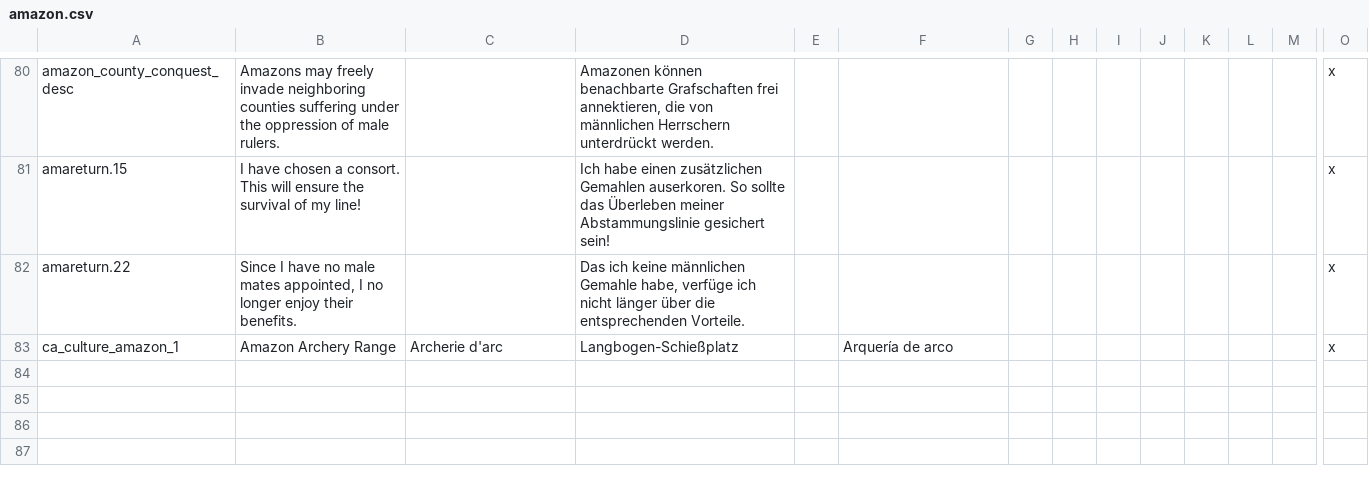
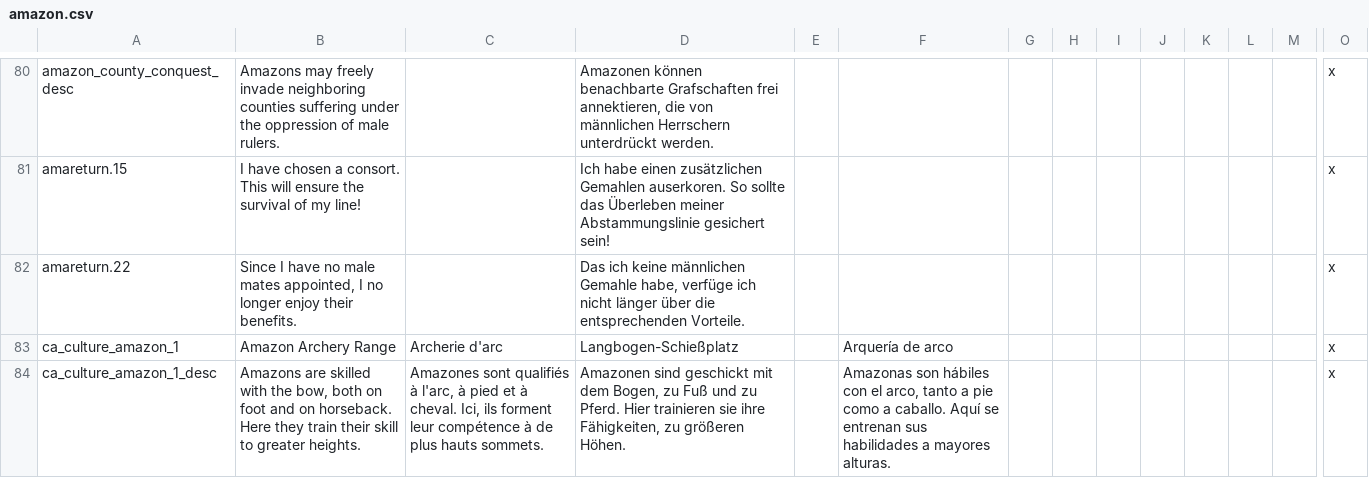
Before and after one commit to Cousjava/CK2-mod-amzonreturn, a CSV file: AmazonReturn/localisation/amazon.csv, drawn as a sheet; only a part is shown, gaps mark what is left out; rows hold the shown columns only; the diff names each change by its address in the sheet, - before the commit and + after, or states it on an @@ line.

Commit message:
Fixed matriarchy succession, vassalataion of female fulers and added desciption for  Amazon archery range.

```diff
--- a/AmazonReturn/localisation/amazon.csv
+++ b/AmazonReturn/localisation/amazon.csv
+row 84: ca_culture_amazon_1_desc | Amazons are skilled with the bow, both on foot and on horseback. Here they train their skill to greater heights. | Amazones sont qualifiés à l'arc, à pied et à cheval. Ici, ils forment leur compétence à de plus hauts sommets. | Amazonen sind geschickt mit dem Bogen, zu Fuß und zu Pferd. Hier trainieren sie ihre Fähigkeiten, zu größeren Höhen. |  | Amazonas son hábiles con el arco, tanto a pie como a caballo. Aquí se entrenan sus habilidades a mayores alturas. |  |  |  |  |  |  |  | x
```
Also changed, not shown: 2 other files.
